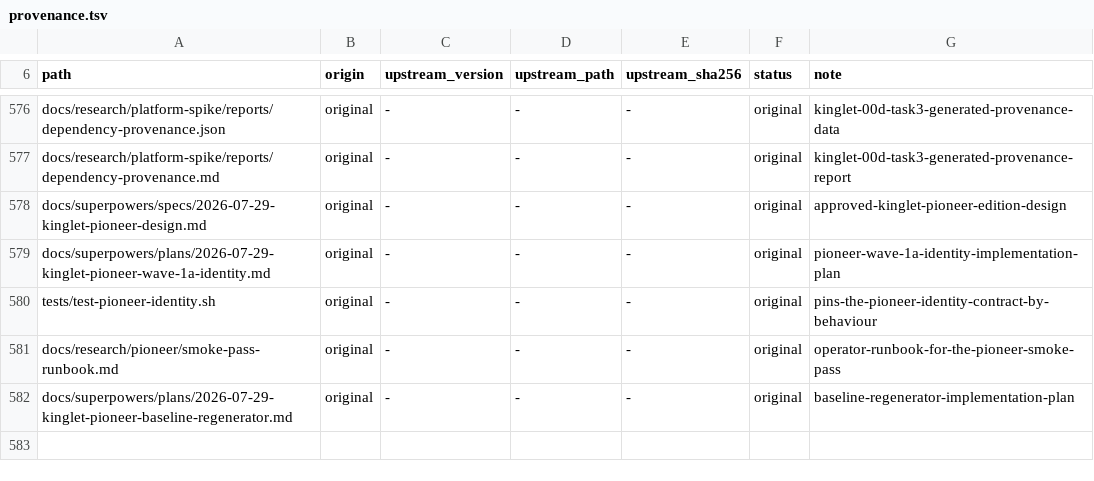
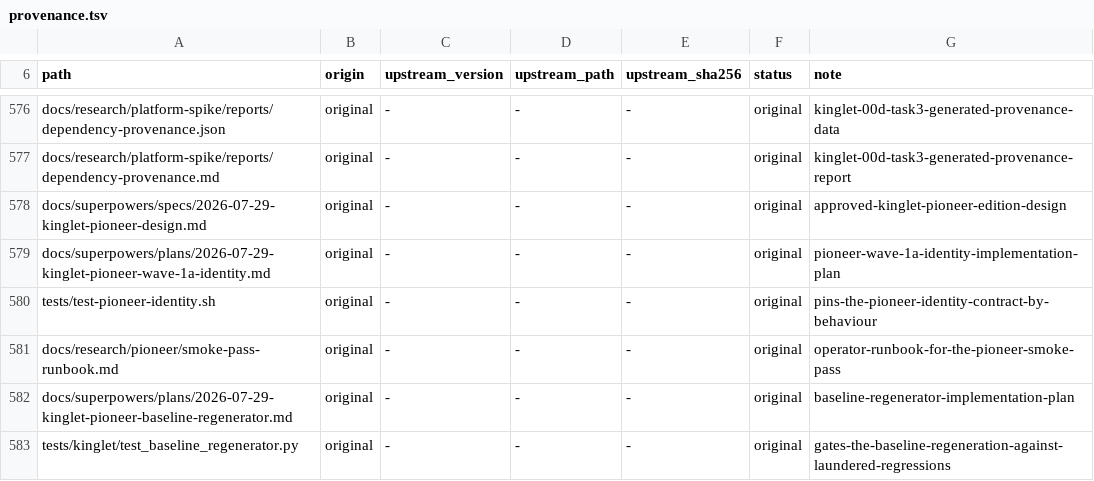
Before and after one commit to OmerZeyveli/kinglet-unity, a TSV file: provenance.tsv, drawn as a sheet; only a part is shown, gaps mark what is left out.

```diff
--- a/provenance.tsv
+++ b/provenance.tsv
@@ -582 +582,2 @@ docs/research/pioneer/smoke-pass-runbook.md	original	-	-	-	original	operator-run
 docs/superpowers/plans/2026-07-29-kinglet-pioneer-baseline-regenerator.md	original	-	-	-	original	baseline-regenerator-implementation-plan
+tests/kinglet/test_baseline_regenerator.py	original	-	-	-	original	gates-the-baseline-regeneration-against-laundered-regressions
```
Also changed, not shown: 3 other files.
